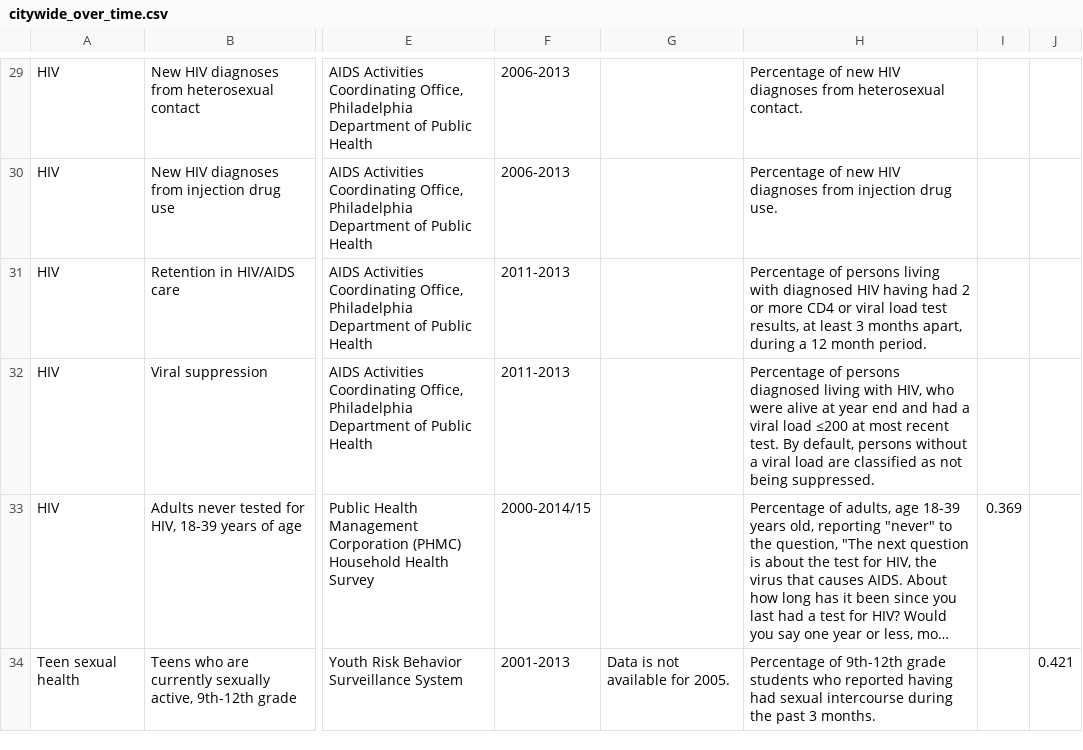
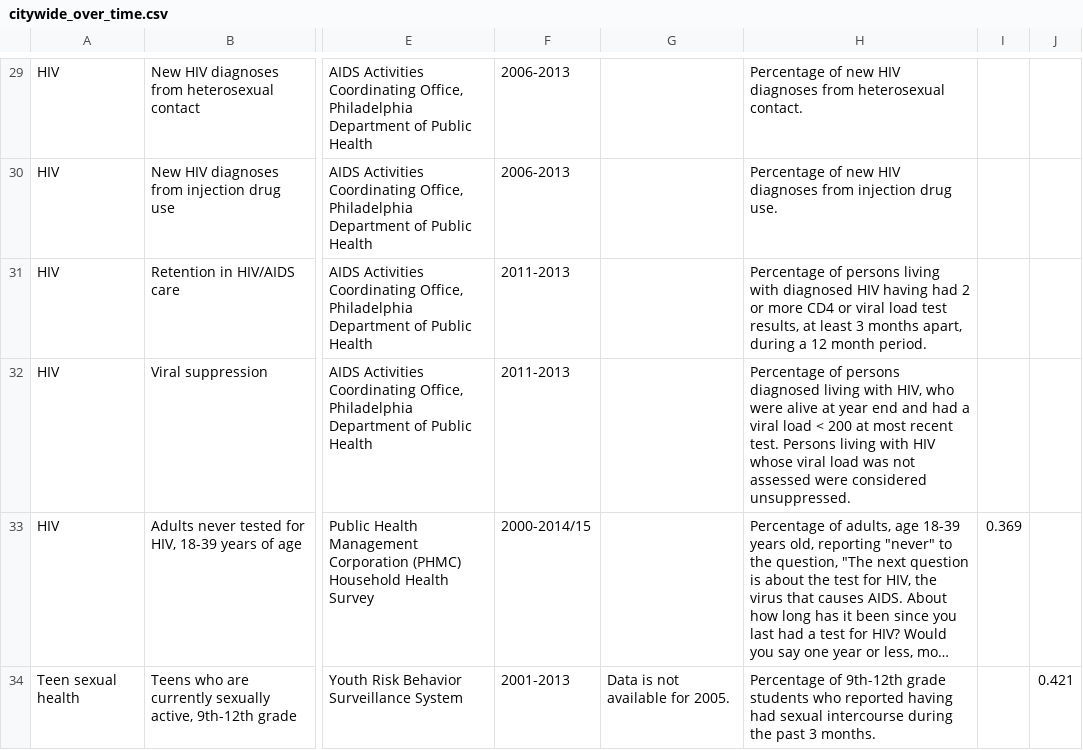
Before and after one commit to timwis/sheetstat, a CSV file: _data/citywide_over_time.csv, drawn as a sheet; only a part is shown, gaps mark what is left out; long unchanged cells end in …; the diff names each change by its address in the sheet, - before the commit and + after, or states it on an @@ line.

Commit message:
Citywide viral load text

```diff
--- a/_data/citywide_over_time.csv
+++ b/_data/citywide_over_time.csv
-H32: …viral load ≤200 at most recent test. By default, persons without a viral load are classified as not being suppressed.
+H32: …viral load < 200 at most recent test. Persons living with HIV whose viral load was not assessed were considered unsuppressed.
```
